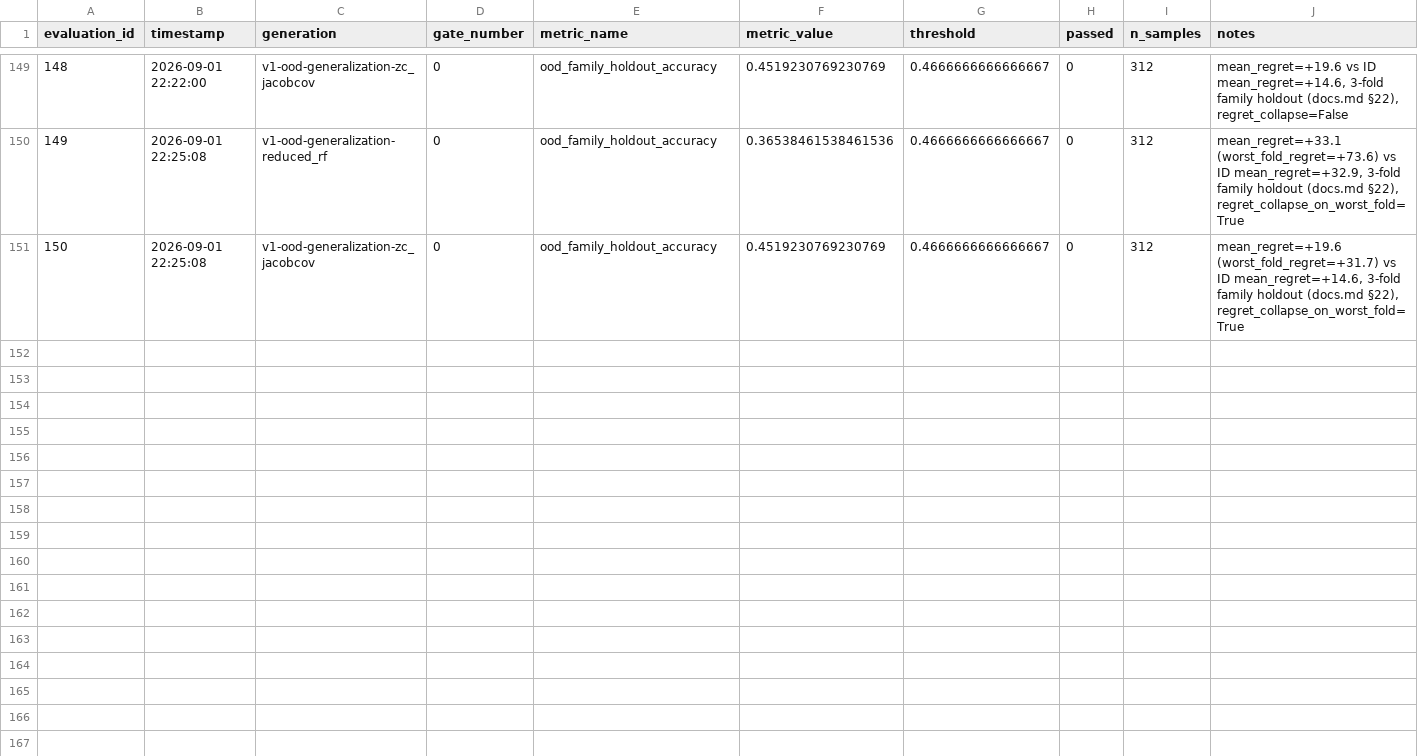
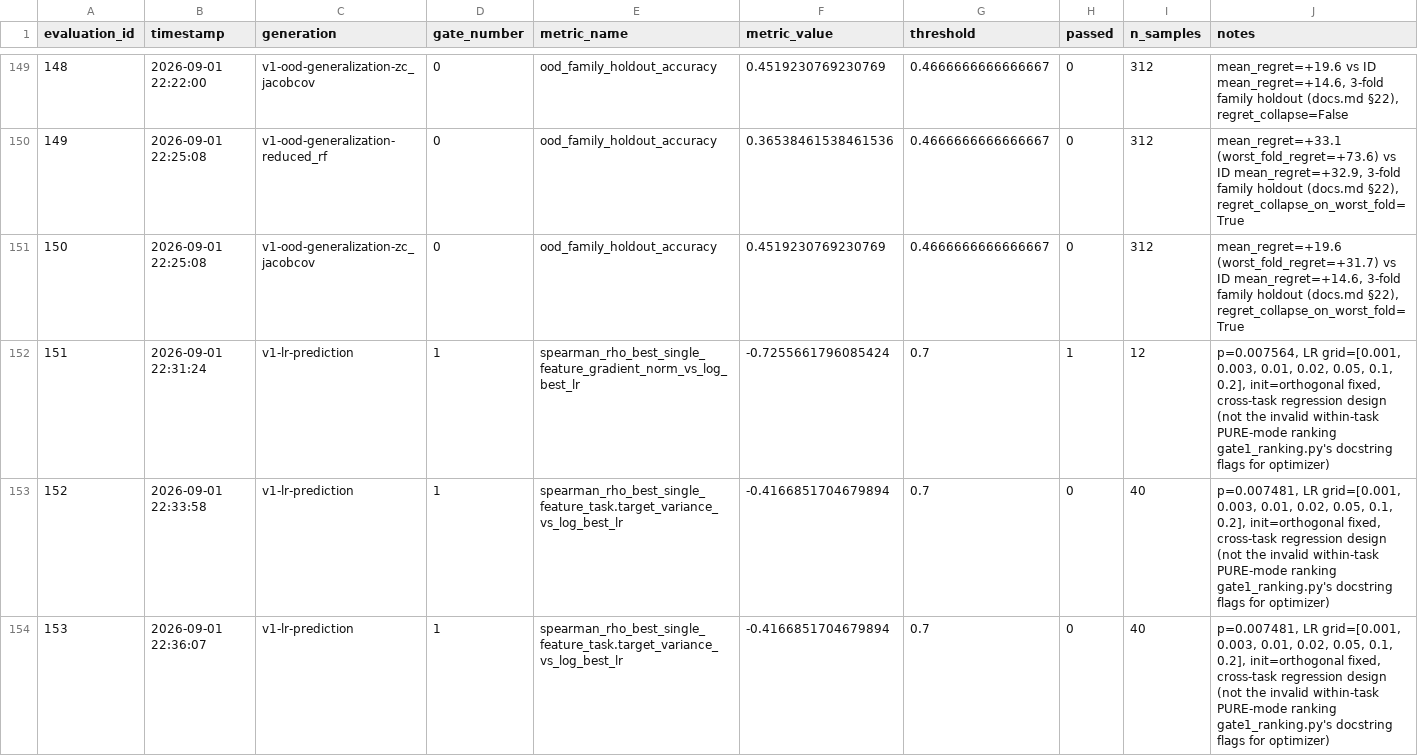
Before and after one commit to NEURAX-canvas/PRECOG, a CSV file: results/gate_evaluations.csv, drawn as a sheet; only a part is shown, gaps mark what is left out.

Commit message:
feat: explore LR prediction (docs.md §25 V1 item 1, never tested before)
Every prior experiment in this project predicts only init_method; learning
rate has only ever been searched (Search Engine), never predicted from a
task's zero-cost signature -- despite LR being the first item on docs.md
§25's own V1 roadmap. Design differs from gate1_ranking.py's init-ranking
experiment: PURE-mode proxies are constant across LR for a fixed task+init
(§5, DeltaW=0 -- LR only affects the optimizer step), so this instead
regresses each task's own best LR (found via a 7-point grid sweep) against
that task's zero-cost signature, across tasks.

Screened first at n=12 (the project's standard task set): gradient_norm
rho=-0.726, p=0.0076 -- a strong, significant, mechanistically sensible
result (larger initial gradients need smaller LR). Scaled to n=40 (the same
task-generation used by build_meta_dataset.py) to check it wasn't a lucky
small-sample draw: it was, partly -- gradient_norm drops to rho=-0.343,
p=0.03, still significant but far short of gate1_ranking.py's |rho|>=0.70
bar. The strongest feature at n=40 is task.target_variance (rho=-0.417,
p=0.0075), a trivial data statistic that isn't a zero-cost proxy at all --
the Trainability Engine's own signals don't lead here, echoing the
project's recurring "sophistication doesn't clearly beat simple baselines"
pattern (LSUV, ZiCo, rank aggregation).

Net finding: a real but modest LR signal exists, well short of validated
status. The n=12 -> n=40 shrinkage is itself a useful general caution for
every other small-n result in this project awaiting the same scale-up
check.

```diff
--- a/results/gate_evaluations.csv
+++ b/results/gate_evaluations.csv
@@ -151 +151,4 @@ evaluation_id,timestamp,generation,gate_number,metric_name,metric_value,threshol
 150,2026-09-01 22:25:08,v1-ood-generalization-zc_jacobcov,0,ood_family_holdout_accuracy,0.4519230769230769,0.4666666666666667,0,312,"mean_regret=+19.6 (worst_fold_regret=+31.7) vs ID mean_regret=+14.6, 3-fold family holdout (docs.md §22), regret_collapse_on_worst_fold=True"
+151,2026-09-01 22:31:24,v1-lr-prediction,1,spearman_rho_best_single_feature_gradient_norm_vs_log_best_lr,-0.7255661796085424,0.7,1,12,"p=0.007564, LR grid=[0.001, 0.003, 0.01, 0.02, 0.05, 0.1, 0.2], init=orthogonal fixed, cross-task regression design (not the invalid within-task PURE-mode ranking gate1_ranking.py's docstring flags for optimizer)"
+152,2026-09-01 22:33:58,v1-lr-prediction,1,spearman_rho_best_single_feature_task.target_variance_vs_log_best_lr,-0.4166851704679894,0.7,0,40,"p=0.007481, LR grid=[0.001, 0.003, 0.01, 0.02, 0.05, 0.1, 0.2], init=orthogonal fixed, cross-task regression design (not the invalid within-task PURE-mode ranking gate1_ranking.py's docstring flags for optimizer)"
+153,2026-09-01 22:36:07,v1-lr-prediction,1,spearman_rho_best_single_feature_task.target_variance_vs_log_best_lr,-0.4166851704679894,0.7,0,40,"p=0.007481, LR grid=[0.001, 0.003, 0.01, 0.02, 0.05, 0.1, 0.2], init=orthogonal fixed, cross-task regression design (not the invalid within-task PURE-mode ranking gate1_ranking.py's docstring flags for optimizer)"
```
Also changed, not shown: 2 other files.
